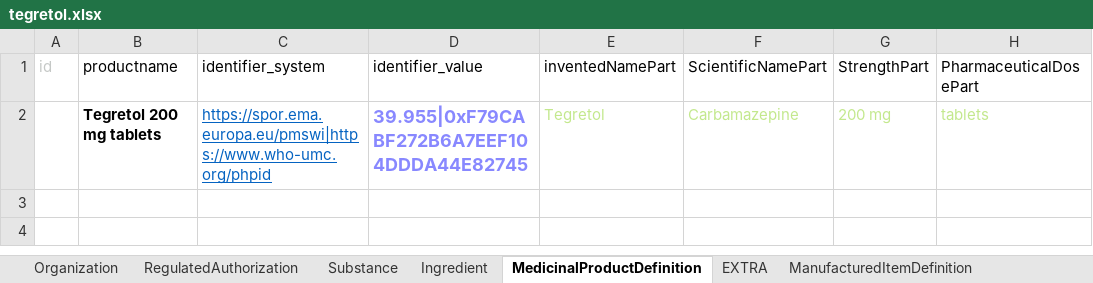
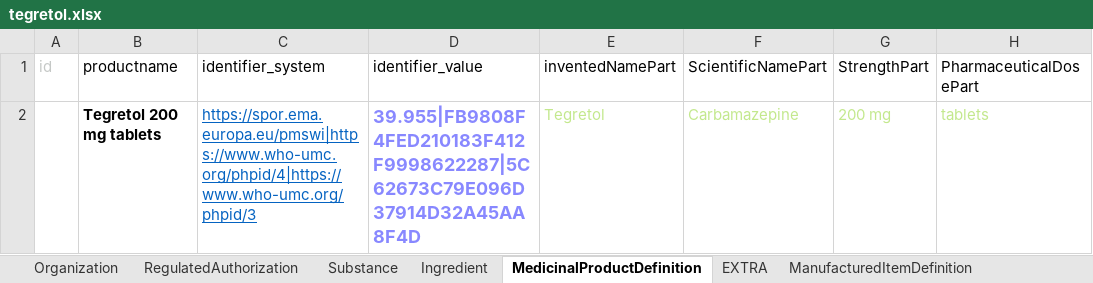
Before and after one commit to hl7-eu/gravitate-health, an Excel workbook: ePICreator/tegretol.xlsx, sheet MedicinalProductDefinition, drawn as a sheet; only a part is shown; values as stored, in another font and other column widths than the file's, no borders; the diff names each change by its address in the sheet, - before the commit and + after, or states it on an @@ line.

```diff
--- a/ePICreator/tegretol.xlsx (sheet MedicinalProductDefinition)
+++ b/ePICreator/tegretol.xlsx (sheet MedicinalProductDefinition)
-C2 (identifier_system): https://spor.ema.europa.eu/pmswi|https://www.who-umc.org/phpid
+C2 (identifier_system): https://spor.ema.europa.eu/pmswi|https://www.who-umc.org/phpid/4|https://www.who-umc.org/phpid/3
-D2 (identifier_value): 39.955|0xF79CABF272B6A7EEF104DDDA44E82745
+D2 (identifier_value): 39.955|FB9808F4FED210183F412F9998622287|5C62673C79E096D37914D32A45AA8F4D
```
Also changed, not shown: 13 other files.
